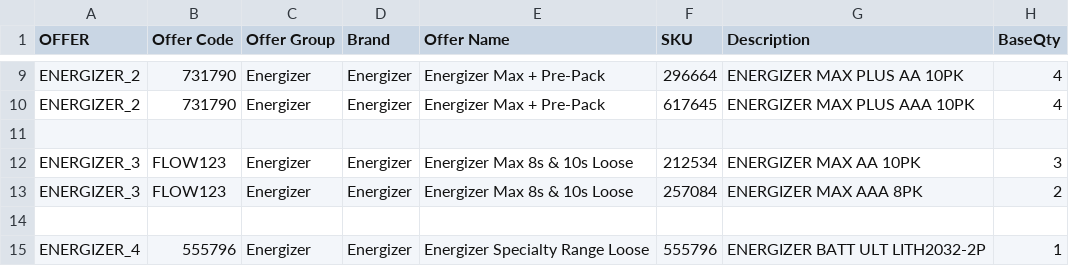
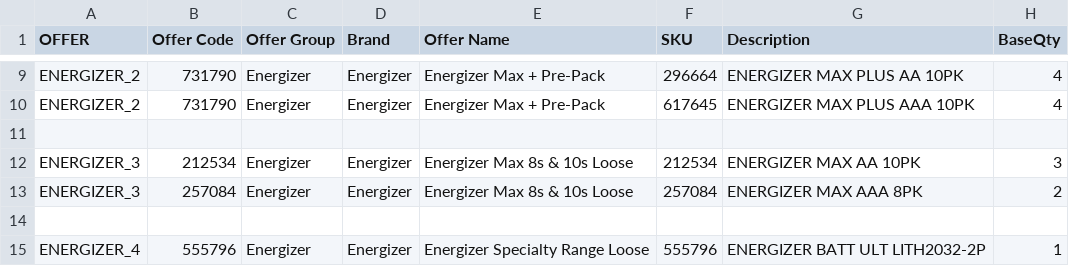
Before and after one commit to Roofwah/metcash26, a CSV file: backend/offers.csv, drawn as a sheet; only a part is shown, gaps mark what is left out; the diff names each change by its address in the sheet, - before the commit and + after, or states it on an @@ line.

Commit message:
Update offers.csv

```diff
--- a/backend/offers.csv
+++ b/backend/offers.csv
-B12 (Offer Code): FLOW123
+B12 (Offer Code): 212534
-B13 (Offer Code): FLOW123
+B13 (Offer Code): 257084
```
